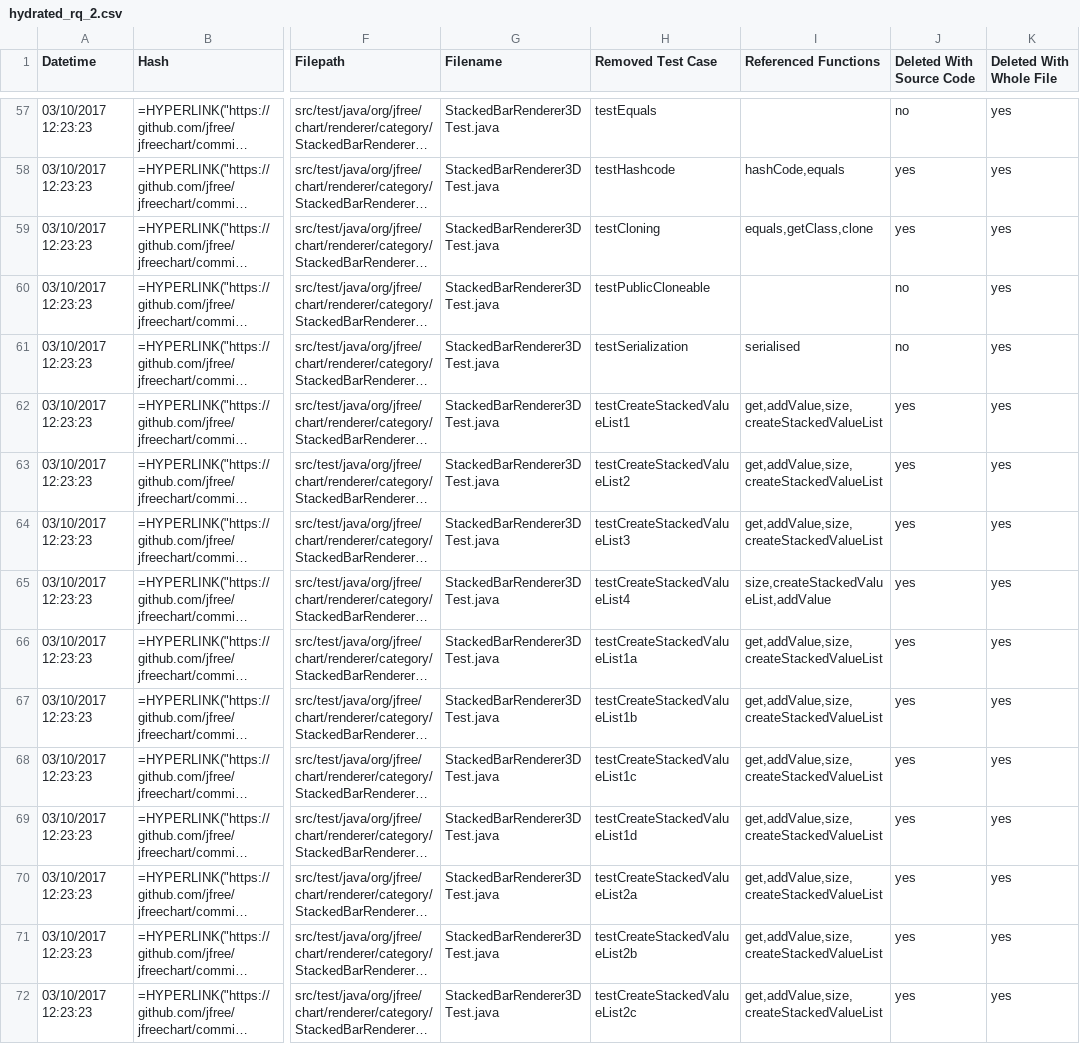
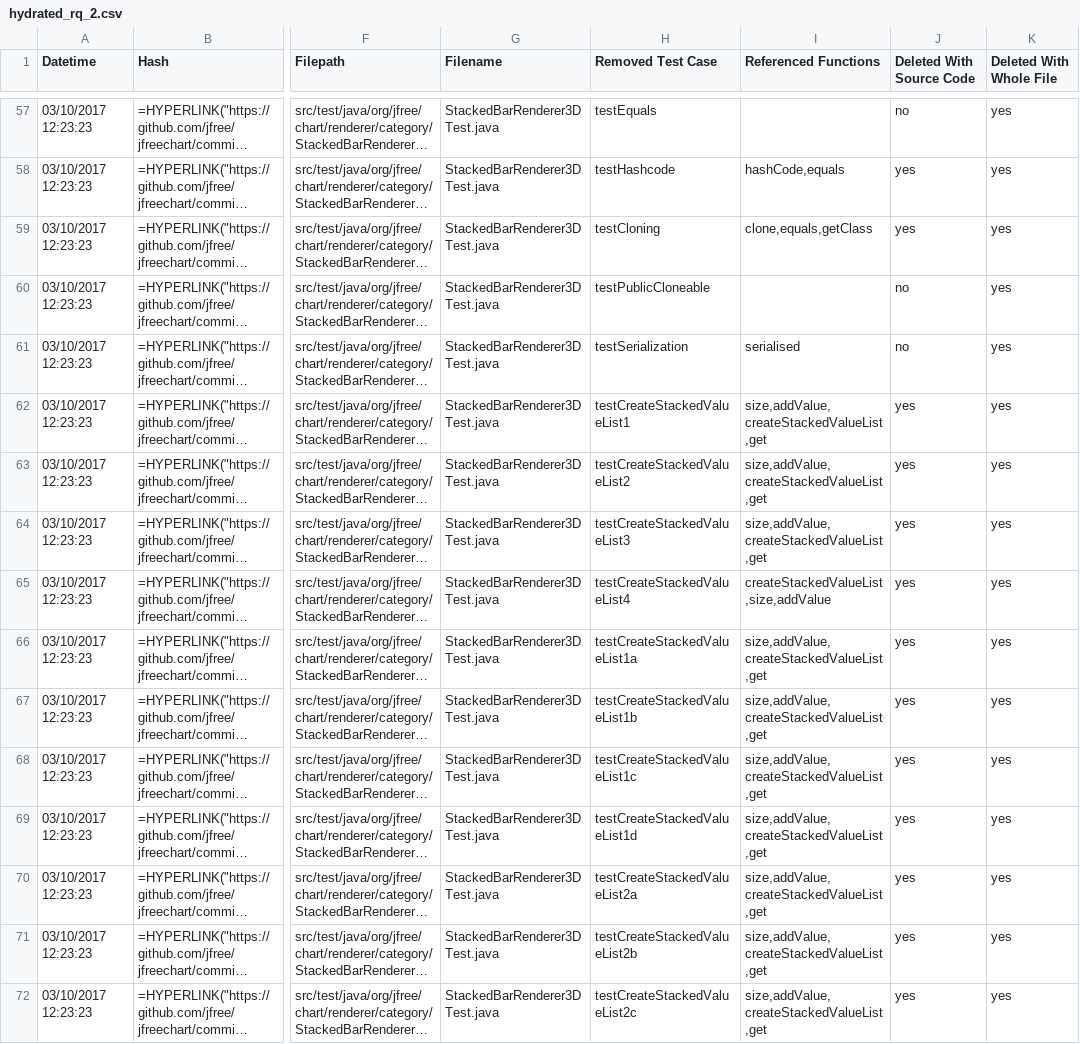
Before and after one commit to STAM-NDSU/cts-analyzer, a CSV file: io/validationFiles/jfreechart/hydrated_rq_2.csv, drawn as a sheet; only a part is shown, gaps mark what is left out; long unchanged cells end in …; the diff covers the shown part only; the diff names each change by its address in the sheet, - before the commit and + after, or states it on an @@ line.

```diff
--- a/io/validationFiles/jfreechart/hydrated_rq_2.csv
+++ b/io/validationFiles/jfreechart/hydrated_rq_2.csv
-I59 (Referenced Functions): equals,getClass,clone
+I59 (Referenced Functions): clone,equals,getClass
-I62:I64 (Referenced Functions): get,addValue,size,createStackedValueList
+I62:I64 (Referenced Functions): size,addValue,createStackedValueList,get
-I65 (Referenced Functions): size,createStackedValueList,addValue
+I65 (Referenced Functions): createStackedValueList,size,addValue
-I66:I72 (Referenced Functions): get,addValue,size,createStackedValueList
+I66:I72 (Referenced Functions): size,addValue,createStackedValueList,get
```
Also changed, not shown: 74 edited cells elsewhere in this file, io/validationFiles/commons-lang/hydrated_rq_2.csv, io/validationFiles/gson/hydrated_rq_2.csv, 53 other files.
